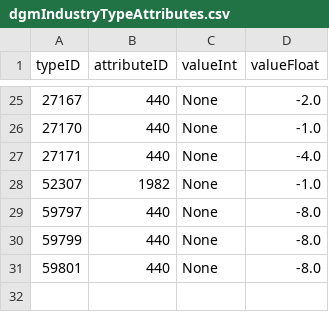
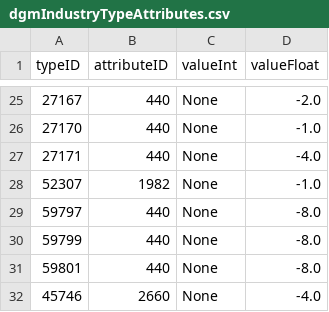
Before and after one commit to amarax/eve-visual-industry, a CSV file: static/eve-sde/dgmIndustryTypeAttributes.csv, drawn as a sheet; only a part is shown, gaps mark what is left out; the diff names each change by its address in the sheet, - before the commit and + after, or states it on an @@ line.

```diff
--- a/static/eve-sde/dgmIndustryTypeAttributes.csv
+++ b/static/eve-sde/dgmIndustryTypeAttributes.csv
+row 32: 45746 | 2660 | None | -4.0
```
Also changed, not shown: 6 other files.
